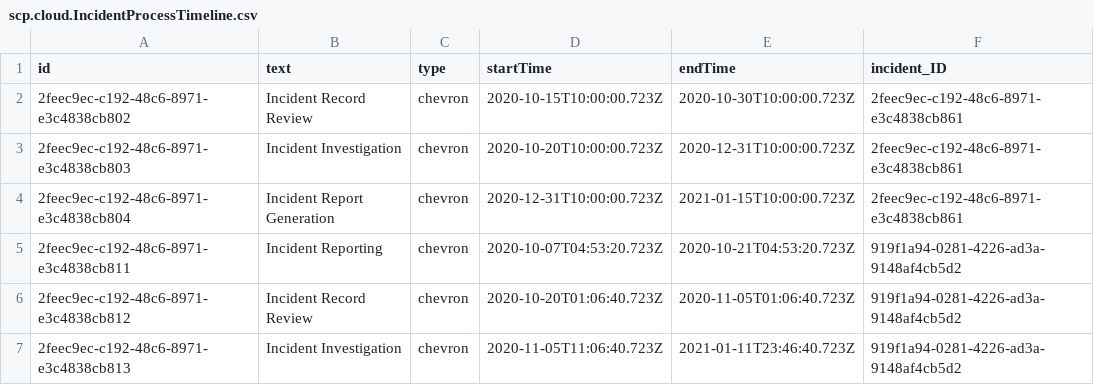
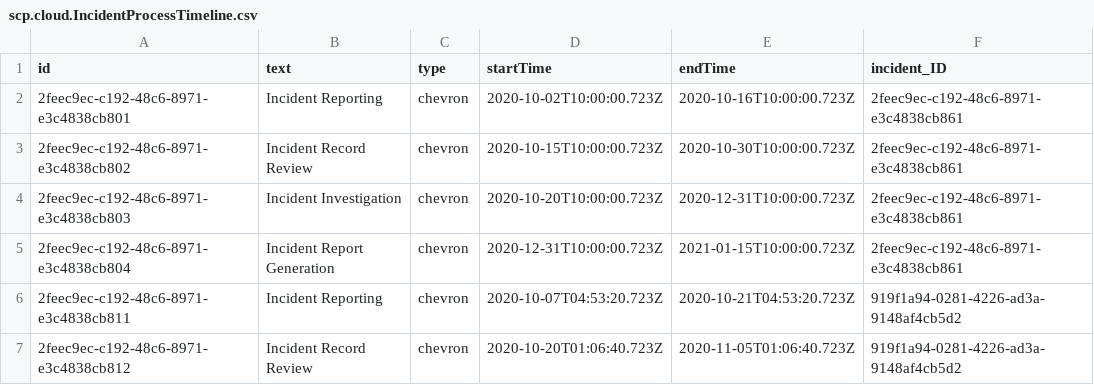
Before and after one commit to SAP-archive/teched2020-IIS360, a CSV file: db/data/scp.cloud.IncidentProcessTimeline.csv, drawn as a sheet; only a part is shown; the shorter side is filled out with more unchanged rows.

```diff
--- a/db/data/scp.cloud.IncidentProcessTimeline.csv
+++ b/db/data/scp.cloud.IncidentProcessTimeline.csv
@@ -1,2 +1,3 @@
 id;text;type;startTime;endTime;incident_ID
+2feec9ec-c192-48c6-8971-e3c4838cb801;Incident Reporting;chevron;2020-10-02T10:00:00.723Z;2020-10-16T10:00:00.723Z;2feec9ec-c192-48c6-8971-e3c4838cb861
 2feec9ec-c192-48c6-8971-e3c4838cb802;Incident Record Review;chevron;2020-10-15T10:00:00.723Z;2020-10-30T10:00:00.723Z;2feec9ec-c192-48c6-8971-e3c4838cb861
```
Also changed, not shown: db/data/scp.cloud.IncidentFlow.csv.
